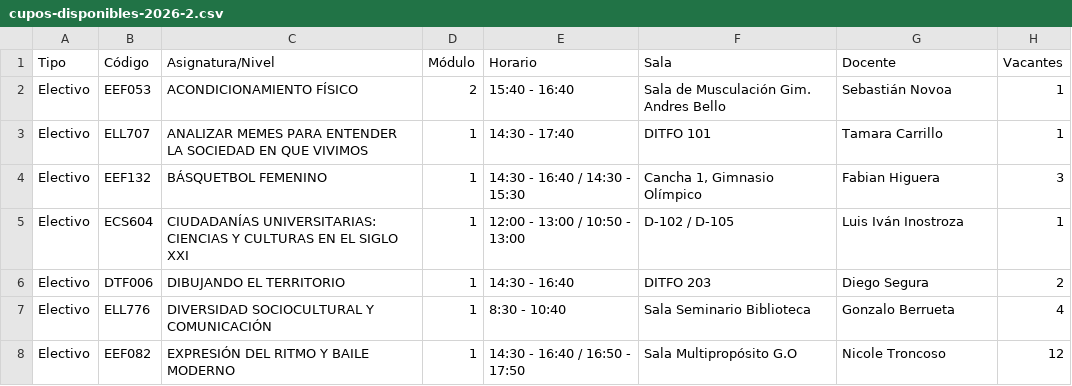
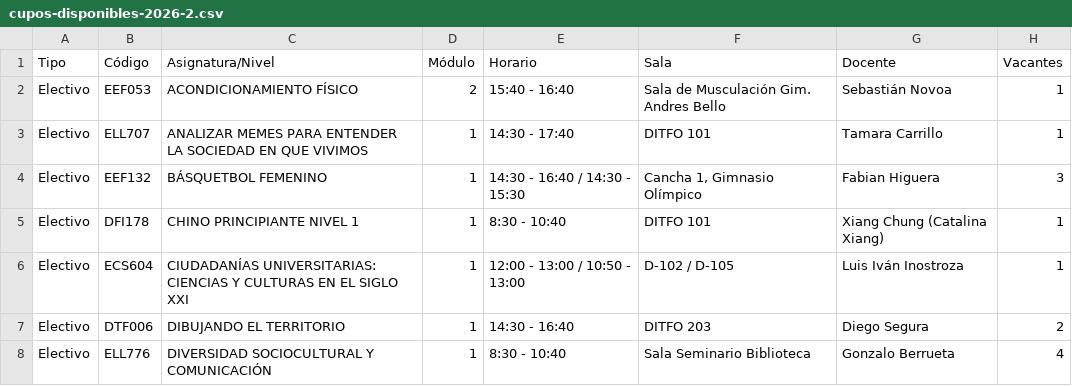
Before and after one commit to felipeopazo-ufro/cupos-ufro, a CSV file: cupos-disponibles-2026-2.csv, drawn as a sheet; only a part is shown; the shorter side is filled out with more unchanged rows.

```diff
--- a/cupos-disponibles-2026-2.csv
+++ b/cupos-disponibles-2026-2.csv
@@ -4,2 +4,3 @@
 "Electivo";"EEF132";"BÁSQUETBOL FEMENINO";"1";"14:30 - 16:40 / 14:30 - 15:30";"Cancha 1, Gimnasio Olímpico";"Fabian Higuera";"3"
+"Electivo";"DFI178";"CHINO PRINCIPIANTE NIVEL 1";"1";"8:30 - 10:40";"DITFO 101";"Xiang Chung (Catalina Xiang)";"1"
 "Electivo";"ECS604";"CIUDADANÍAS UNIVERSITARIAS: CIENCIAS Y CULTURAS EN EL SIGLO XXI";"1";"12:00 - 13:00 / 10:50 - 13:00";"D-102 / D-105";"Luis Iván Inostroza";"1"
```
Also changed, not shown: 1 other file.
